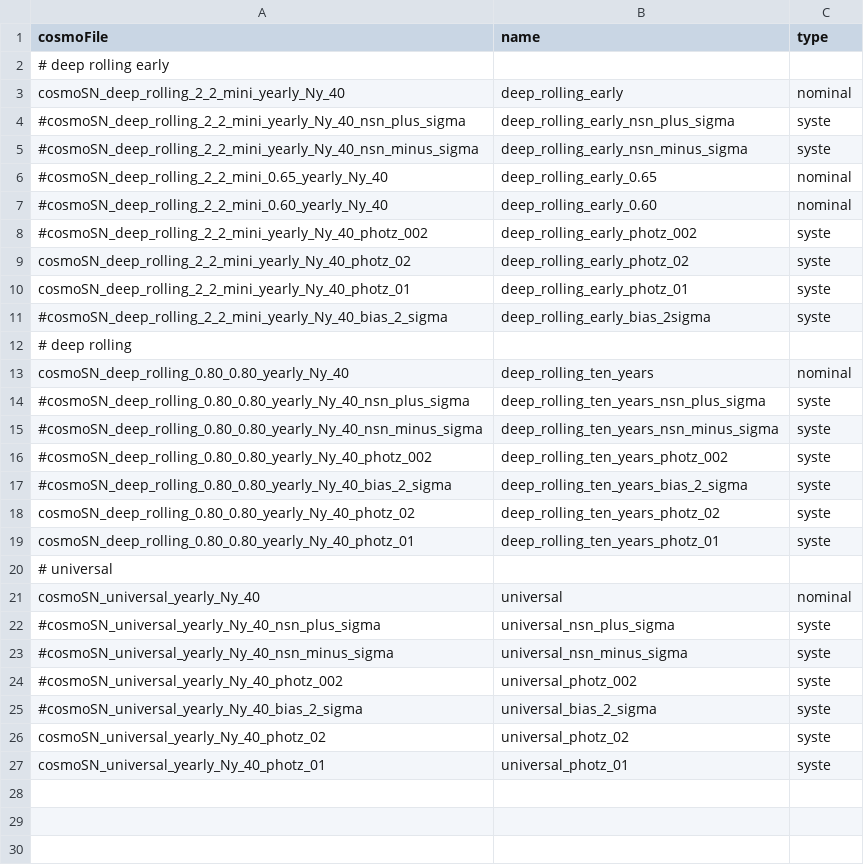
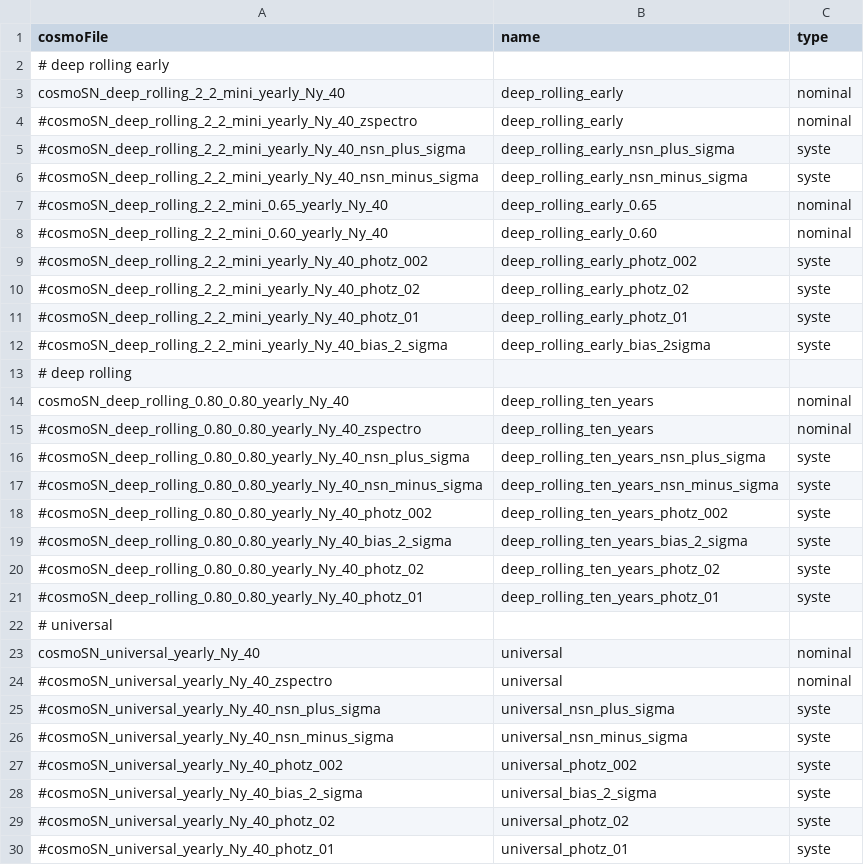
Before and after one commit to LSSTDESC/sn_DD_Opti, a CSV file: config_survey_time.csv, drawn as a sheet.

```diff
--- a/config_survey_time.csv
+++ b/config_survey_time.csv
@@ -3,2 +3,3 @@ cosmoFile,name,type
 cosmoSN_deep_rolling_2_2_mini_yearly_Ny_40,deep_rolling_early,nominal
+#cosmoSN_deep_rolling_2_2_mini_yearly_Ny_40_zspectro,deep_rolling_early,nominal
 #cosmoSN_deep_rolling_2_2_mini_yearly_Ny_40_nsn_plus_sigma,deep_rolling_early_nsn_plus_sigma,syste
@@ -8,4 +9,4 @@ cosmoSN_deep_rolling_2_2_mini_yearly_Ny_40,deep_rolling_early,nominal
 #cosmoSN_deep_rolling_2_2_mini_yearly_Ny_40_photz_002,deep_rolling_early_photz_002,syste
-cosmoSN_deep_rolling_2_2_mini_yearly_Ny_40_photz_02,deep_rolling_early_photz_02,syste
-cosmoSN_deep_rolling_2_2_mini_yearly_Ny_40_photz_01,deep_rolling_early_photz_01,syste
+#cosmoSN_deep_rolling_2_2_mini_yearly_Ny_40_photz_02,deep_rolling_early_photz_02,syste
+#cosmoSN_deep_rolling_2_2_mini_yearly_Ny_40_photz_01,deep_rolling_early_photz_01,syste
 #cosmoSN_deep_rolling_2_2_mini_yearly_Ny_40_bias_2_sigma,deep_rolling_early_bias_2sigma,syste
@@ -13,2 +14,3 @@ cosmoSN_deep_rolling_2_2_mini_yearly_Ny_40_photz_01,deep_rolling_early_photz_01,
 cosmoSN_deep_rolling_0.80_0.80_yearly_Ny_40,deep_rolling_ten_years,nominal
+#cosmoSN_deep_rolling_0.80_0.80_yearly_Ny_40_zspectro,deep_rolling_ten_years,nominal
 #cosmoSN_deep_rolling_0.80_0.80_yearly_Ny_40_nsn_plus_sigma,deep_rolling_ten_years_nsn_plus_sigma,syste
@@ -17,6 +19,7 @@ cosmoSN_deep_rolling_0.80_0.80_yearly_Ny_40,deep_rolling_ten_years,nominal
 #cosmoSN_deep_rolling_0.80_0.80_yearly_Ny_40_bias_2_sigma,deep_rolling_ten_years_bias_2_sigma,syste
-cosmoSN_deep_rolling_0.80_0.80_yearly_Ny_40_photz_02,deep_rolling_ten_years_photz_02,syste
-cosmoSN_deep_rolling_0.80_0.80_yearly_Ny_40_photz_01,deep_rolling_ten_years_photz_01,syste
+#cosmoSN_deep_rolling_0.80_0.80_yearly_Ny_40_photz_02,deep_rolling_ten_years_photz_02,syste
+#cosmoSN_deep_rolling_0.80_0.80_yearly_Ny_40_photz_01,deep_rolling_ten_years_photz_01,syste
 # universal
 cosmoSN_universal_yearly_Ny_40,universal,nominal
+#cosmoSN_universal_yearly_Ny_40_zspectro,universal,nominal
 #cosmoSN_universal_yearly_Ny_40_nsn_plus_sigma,universal_nsn_plus_sigma,syste
@@ -25,3 +28,3 @@ cosmoSN_universal_yearly_Ny_40,universal,nominal
 #cosmoSN_universal_yearly_Ny_40_bias_2_sigma,universal_bias_2_sigma,syste
-cosmoSN_universal_yearly_Ny_40_photz_02,universal_photz_02,syste
-cosmoSN_universal_yearly_Ny_40_photz_01,universal_photz_01,syste
+#cosmoSN_universal_yearly_Ny_40_photz_02,universal_photz_02,syste
+#cosmoSN_universal_yearly_Ny_40_photz_01,universal_photz_01,syste
```
Also changed, not shown: 4 other files.
